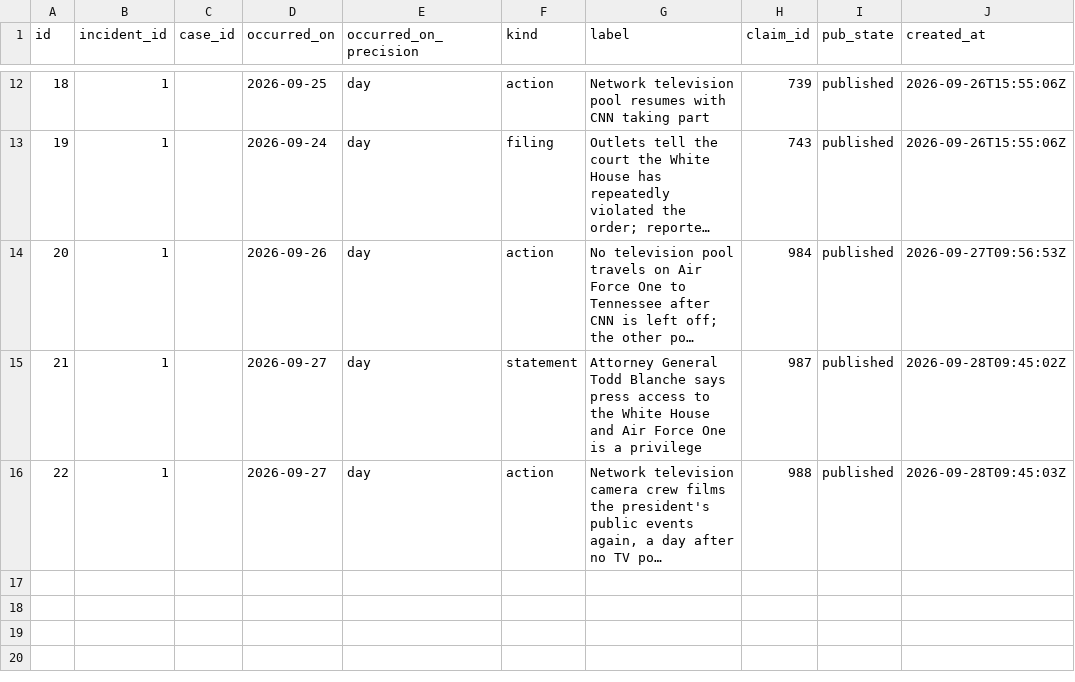
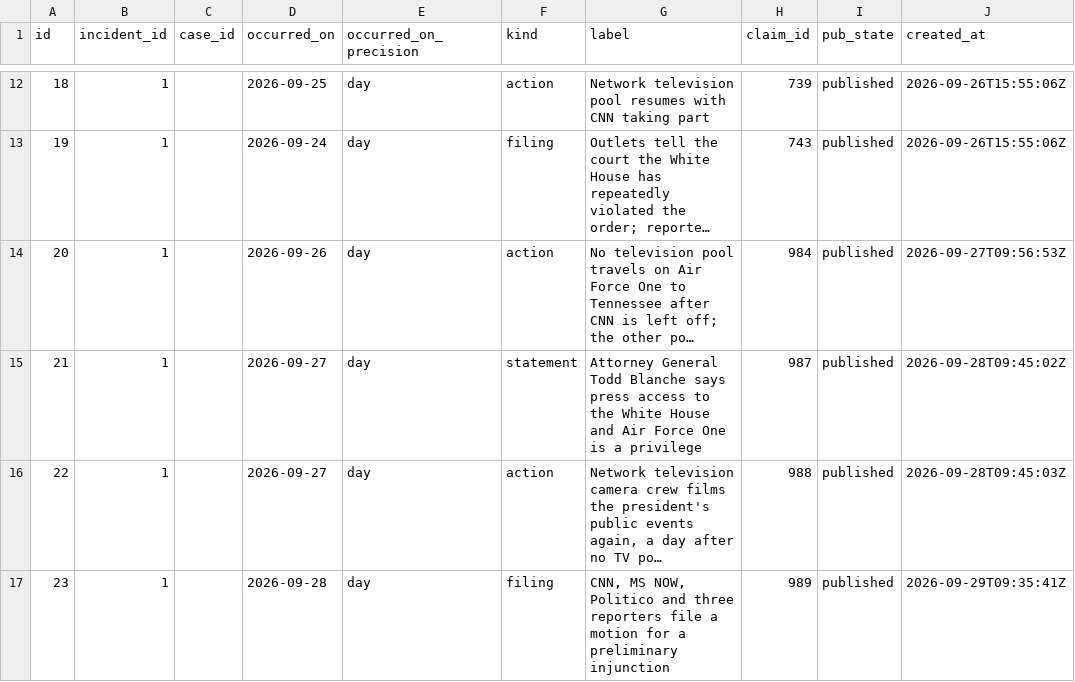
Before and after one commit to thewaronnews/data, a CSV file: data/events.csv, drawn as a sheet; only a part is shown, gaps mark what is left out; long unchanged cells end in …; the diff names each change by its address in the sheet, - before the commit and + after, or states it on an @@ line.

```diff
--- a/data/events.csv
+++ b/data/events.csv
+row 17: 23 | 1 |  | 2026-09-28 | day | filing | CNN, MS NOW, Politico and three reporters file a motion for a preliminary injunction | 989 | published | 2026-09-29T09:35:41Z
```
Also changed, not shown: data/changes.csv, data/claims.csv, 14 other files.
